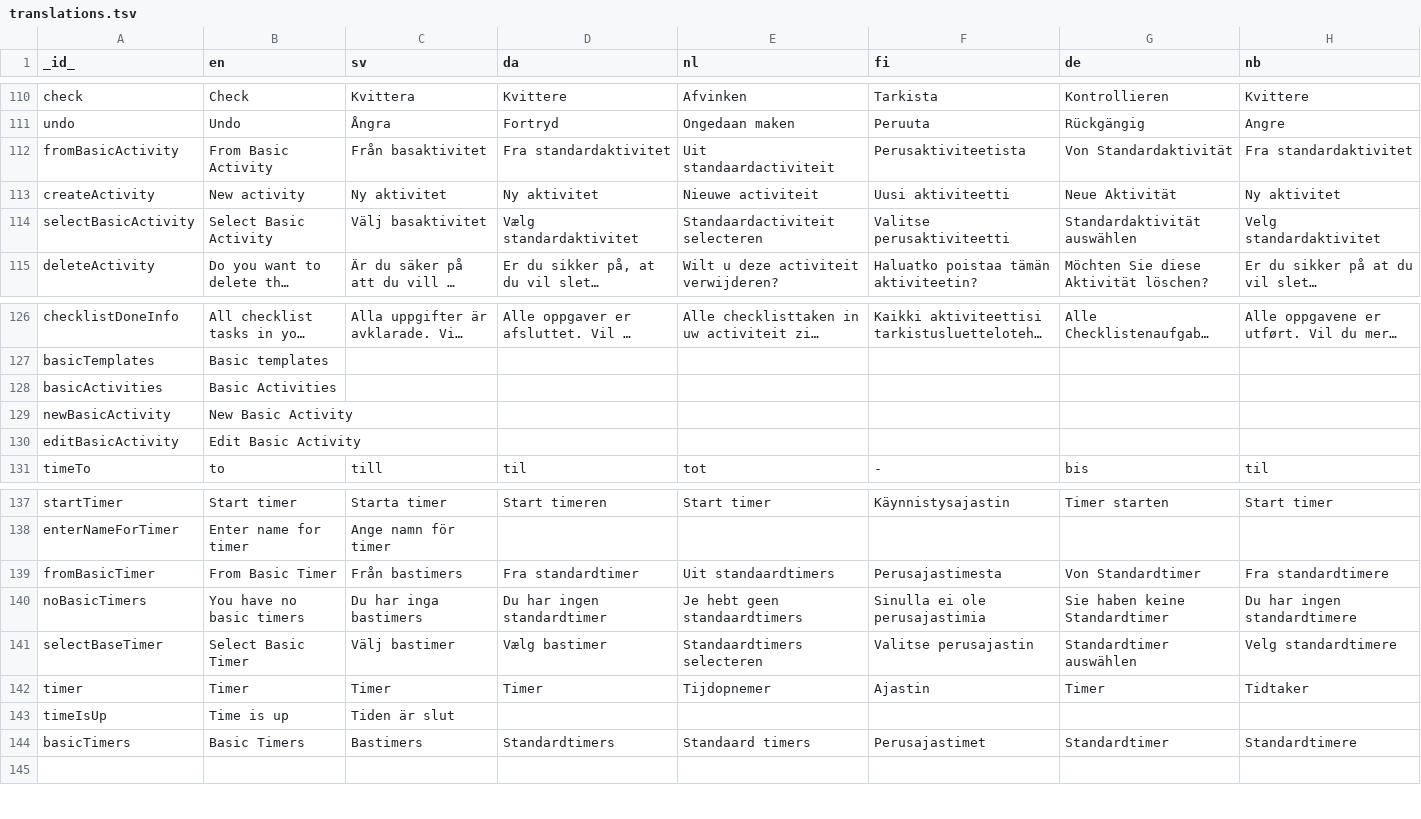
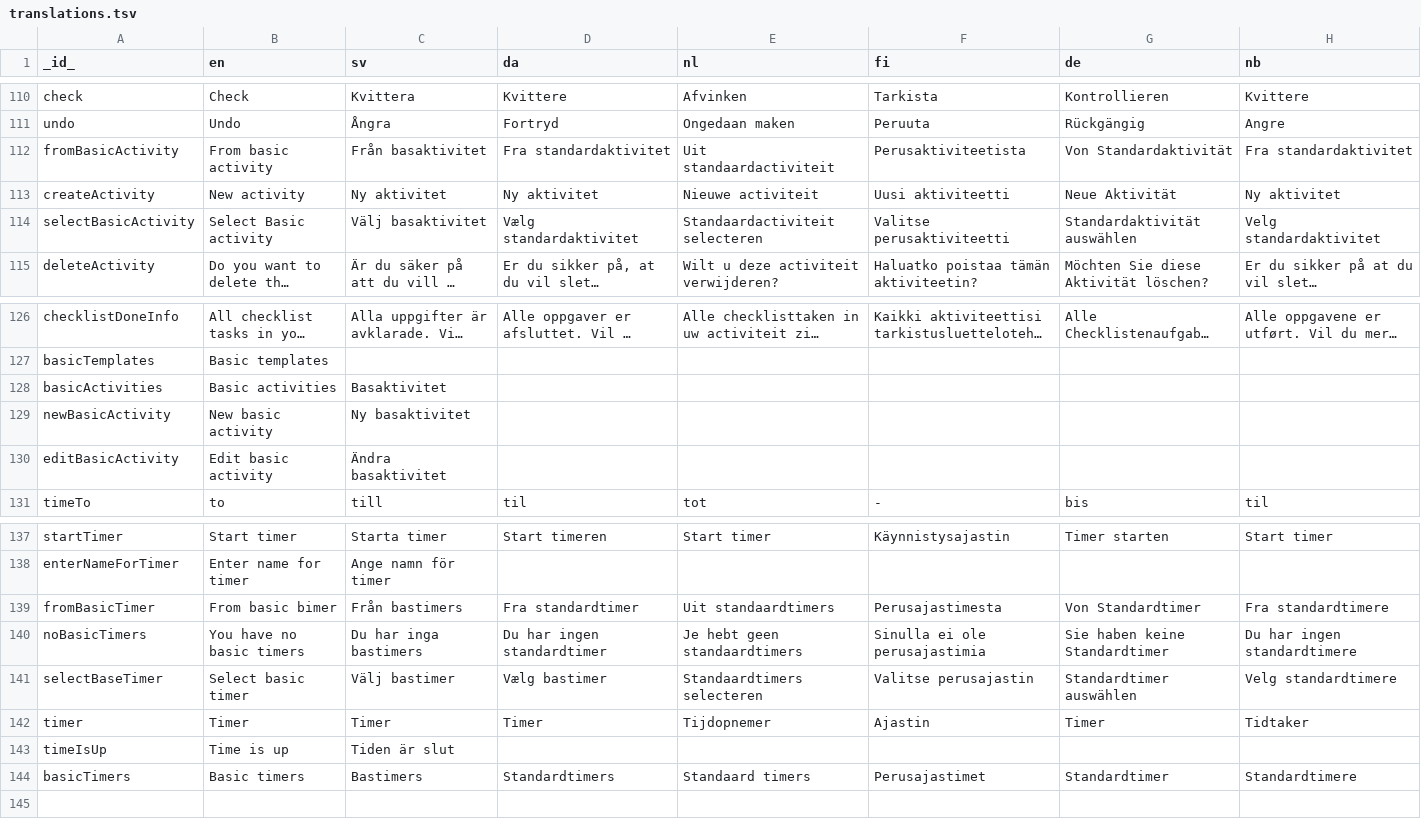
Before and after one commit to abilia/system_settings_editor, a TSV file: lib/i18n/translations.tsv, drawn as a sheet; only a part is shown, gaps mark what is left out; long unchanged cells end in …; the diff names each change by its address in the sheet, - before the commit and + after, or states it on an @@ line.

```diff
--- a/lib/i18n/translations.tsv
+++ b/lib/i18n/translations.tsv
-B112 (en): From Basic Activity
+B112 (en): From basic activity
-B114 (en): Select Basic Activity
+B114 (en): Select Basic activity
-B128 (en): Basic Activities
+B128 (en): Basic activities
-C128 (sv): (empty)
+C128 (sv): Basaktivitet
-B129 (en): New Basic Activity
+B129 (en): New basic activity
-C129 (sv): (empty)
+C129 (sv): Ny basaktivitet
-B130 (en): Edit Basic Activity
+B130 (en): Edit basic activity
-C130 (sv): (empty)
+C130 (sv): Ändra basaktivitet
-B139 (en): From Basic Timer
+B139 (en): From basic bimer
-B141 (en): Select Basic Timer
+B141 (en): Select basic timer
-B144 (en): Basic Timers
+B144 (en): Basic timers
```
Also changed, not shown: lib/i18n/translations.missing.tsv, 1 other file.
